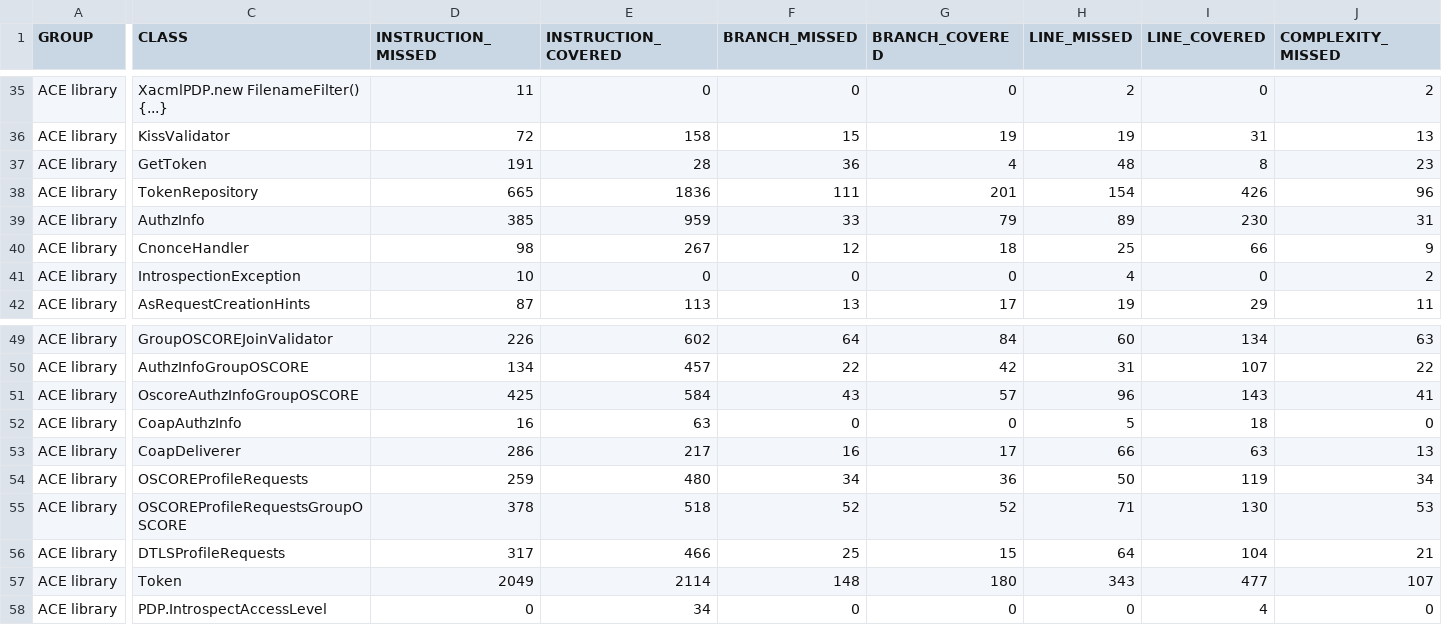
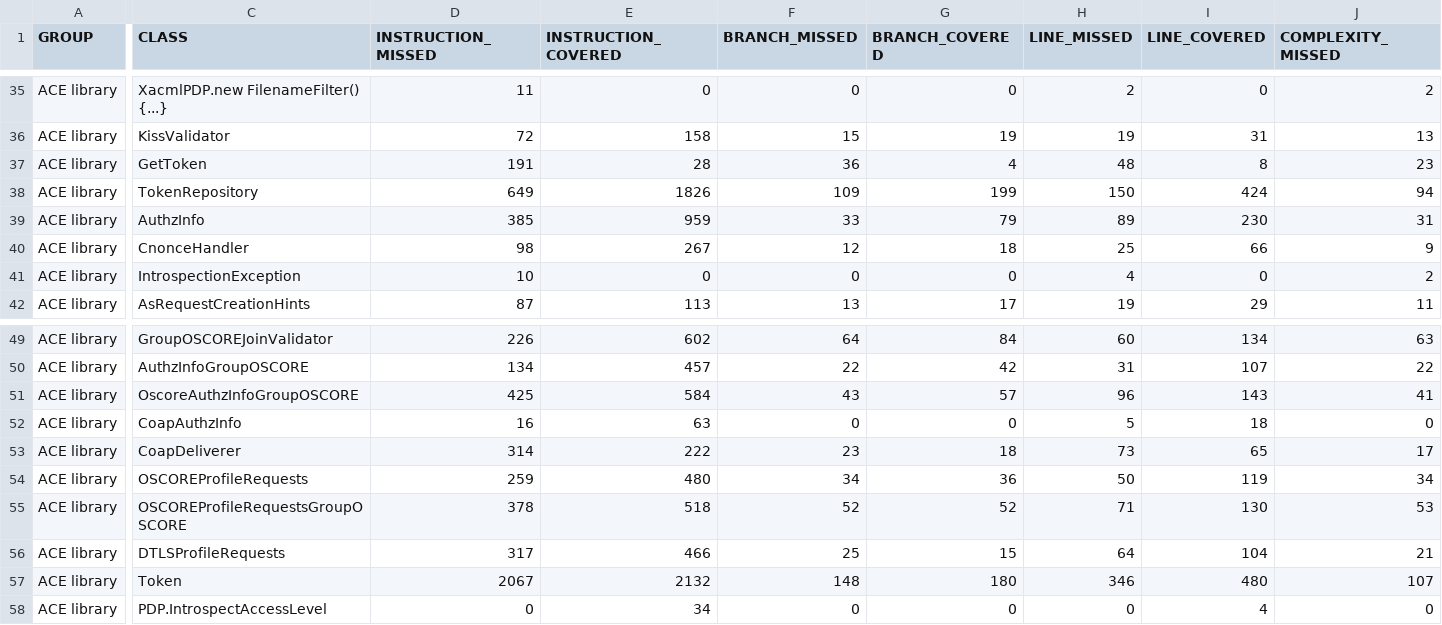
Before and after one commit to sifis-home/wp3-solutions, a CSV file: reports/ace/jacoco.csv, drawn as a sheet; only a part is shown, gaps mark what is left out; the diff names each change by its address in the sheet, - before the commit and + after, or states it on an @@ line.

```diff
--- a/reports/ace/jacoco.csv
+++ b/reports/ace/jacoco.csv
-D38 (INSTRUCTION_MISSED): 665
+D38 (INSTRUCTION_MISSED): 649
-E38 (INSTRUCTION_COVERED): 1836
+E38 (INSTRUCTION_COVERED): 1826
-F38 (BRANCH_MISSED): 111
+F38 (BRANCH_MISSED): 109
-G38 (BRANCH_COVERED): 201
+G38 (BRANCH_COVERED): 199
-H38 (LINE_MISSED): 154
+H38 (LINE_MISSED): 150
-I38 (LINE_COVERED): 426
+I38 (LINE_COVERED): 424
-J38 (COMPLEXITY_MISSED): 96
+J38 (COMPLEXITY_MISSED): 94
-D53 (INSTRUCTION_MISSED): 286
+D53 (INSTRUCTION_MISSED): 314
-E53 (INSTRUCTION_COVERED): 217
+E53 (INSTRUCTION_COVERED): 222
-F53 (BRANCH_MISSED): 16
+F53 (BRANCH_MISSED): 23
-G53 (BRANCH_COVERED): 17
+G53 (BRANCH_COVERED): 18
-H53 (LINE_MISSED): 66
+H53 (LINE_MISSED): 73
-I53 (LINE_COVERED): 63
+I53 (LINE_COVERED): 65
-J53 (COMPLEXITY_MISSED): 13
+J53 (COMPLEXITY_MISSED): 17
-D57 (INSTRUCTION_MISSED): 2049
+D57 (INSTRUCTION_MISSED): 2067
-E57 (INSTRUCTION_COVERED): 2114
+E57 (INSTRUCTION_COVERED): 2132
-H57 (LINE_MISSED): 343
+H57 (LINE_MISSED): 346
-I57 (LINE_COVERED): 477
+I57 (LINE_COVERED): 480
```
Also changed, not shown: 26 other files.
